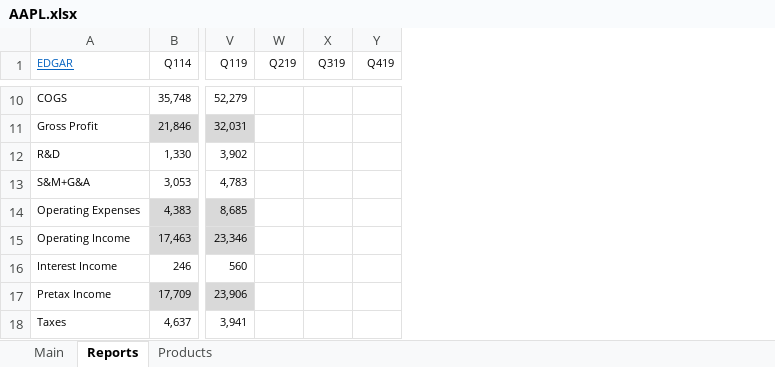
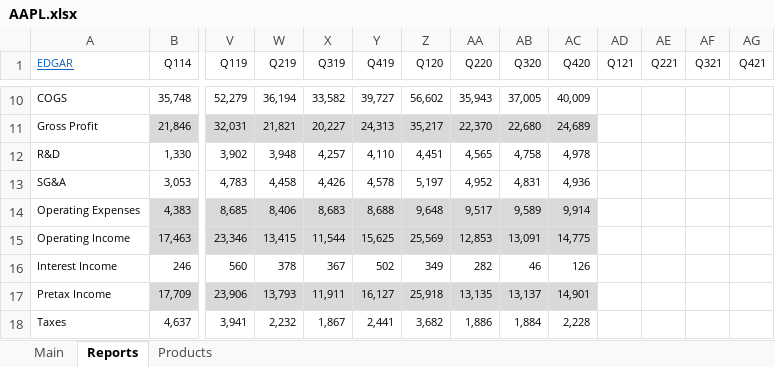
Before and after one commit to michaelsjoeberg/stocks, an Excel workbook: AAPL.xlsx, sheet Reports, drawn as a sheet; only a part is shown, gaps mark what is left out; values as stored, in another font and other column widths than the file's, no borders; charts and pictures not drawn; the diff covers the shown part only; the diff names each change by its address in the sheet, - before the commit and + after, or states it on an @@ line.

```diff
--- a/AAPL.xlsx (sheet Reports)
+++ b/AAPL.xlsx (sheet Reports)
+column Z (Q120), rows 10-18: 56,602 | 35,217 | 4,451 | 5,197 | 9,648 | 25,569 | 349 | 25,918 | 3,682
+column AA (Q220), rows 10-18: 35,943 | 22,370 | 4,565 | 4,952 | 9,517 | 12,853 | 282 | 13,135 | 1,886
+column AB (Q320), rows 10-18: 37,005 | 22,680 | 4,758 | 4,831 | 9,589 | 13,091 | 46 | 13,137 | 1,884
+column AC (Q420), rows 10-18: 40,009 | 24,689 | 4,978 | 4,936 | 9,914 | 14,775 | 126 | 14,901 | 2,228
+column AD (Q121), empty
+column AE (Q221), empty
+column AF (Q321), empty
+column AG (Q421), empty
-W10 (Q219): (empty)
+W10 (Q219): 36,194
-X10 (Q319): (empty)
+X10 (Q319): 33,582
-Y10 (Q419): (empty)
+Y10 (Q419): 39,727
-W11 (Q219): (empty)
+W11 (Q219): 21,821
-W11:Y11 fill: none
+W11:Y11 fill: #D9D9D9
-X11 (Q319): (empty)
+X11 (Q319): 20,227
-Y11 (Q419): (empty)
+Y11 (Q419): 24,313
-W12 (Q219): (empty)
+W12 (Q219): 3,948
-X12 (Q319): (empty)
+X12 (Q319): 4,257
-Y12 (Q419): (empty)
+Y12 (Q419): 4,110
-A13 (EDGAR): S&M+G&A
+A13 (EDGAR): SG&A
-W13 (Q219): (empty)
+W13 (Q219): 4,458
-X13 (Q319): (empty)
+X13 (Q319): 4,426
-Y13 (Q419): (empty)
+Y13 (Q419): 4,578
-W14 (Q219): (empty)
+W14 (Q219): 8,406
-W14:Y15 fill: none
+W14:Y15 fill: #D9D9D9
-X14 (Q319): (empty)
+X14 (Q319): 8,683
-Y14 (Q419): (empty)
+Y14 (Q419): 8,688
-W15 (Q219): (empty)
+W15 (Q219): 13,415
-X15 (Q319): (empty)
+X15 (Q319): 11,544
-Y15 (Q419): (empty)
+Y15 (Q419): 15,625
-W16 (Q219): (empty)
+W16 (Q219): 378
-X16 (Q319): (empty)
+X16 (Q319): 367
-Y16 (Q419): (empty)
+Y16 (Q419): 502
-W17 (Q219): (empty)
+W17 (Q219): 13,793
-W17:Y17 fill: none
+W17:Y17 fill: #D9D9D9
-X17 (Q319): (empty)
+X17 (Q319): 11,911
-Y17 (Q419): (empty)
+Y17 (Q419): 16,127
-W18 (Q219): (empty)
+W18 (Q219): 2,232
-X18 (Q319): (empty)
+X18 (Q319): 1,867
-Y18 (Q419): (empty)
+Y18 (Q419): 2,441
```
Also changed, not shown: 63 edited cells and cell formats elsewhere in this sheet, sheet Main, charts or pictures.
